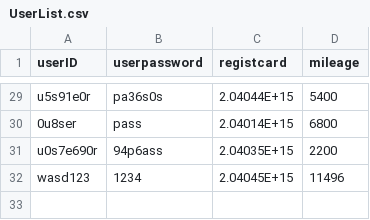
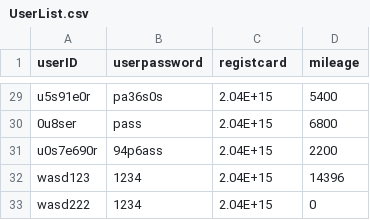
Before and after one commit to leejaeseung/Tickecter, a CSV file: UserList.csv, drawn as a sheet; only a part is shown, gaps mark what is left out; the diff covers the shown part only; the diff names each change by its address in the sheet, - before the commit and + after, or states it on an @@ line.

```diff
--- a/UserList.csv
+++ b/UserList.csv
-C29 (registcard): 2.04044E+15
+C29 (registcard): 2.04E+15
-C30 (registcard): 2.04014E+15
+C30 (registcard): 2.04E+15
-C31 (registcard): 2.04035E+15
+C31 (registcard): 2.04E+15
-C32 (registcard): 2.04045E+15
+C32 (registcard): 2.04E+15
-D32 (mileage): 11496
+D32 (mileage): 14396
+row 33: wasd222 | 1234 | 2.04E+15 | 0
```
Also changed, not shown: 27 edited cells elsewhere in this file, MovieList.csv, ReservationList.csv, 3 other files.
